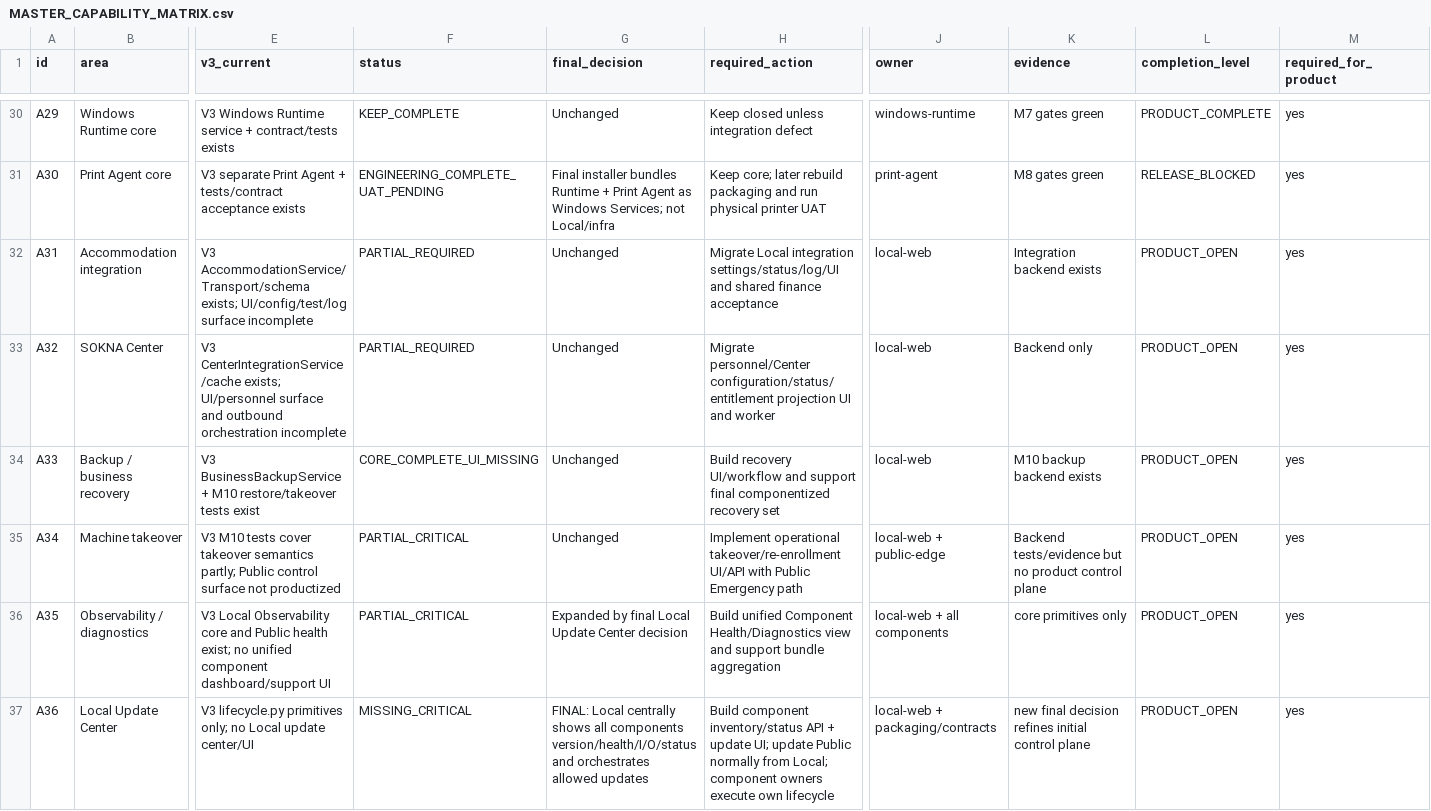
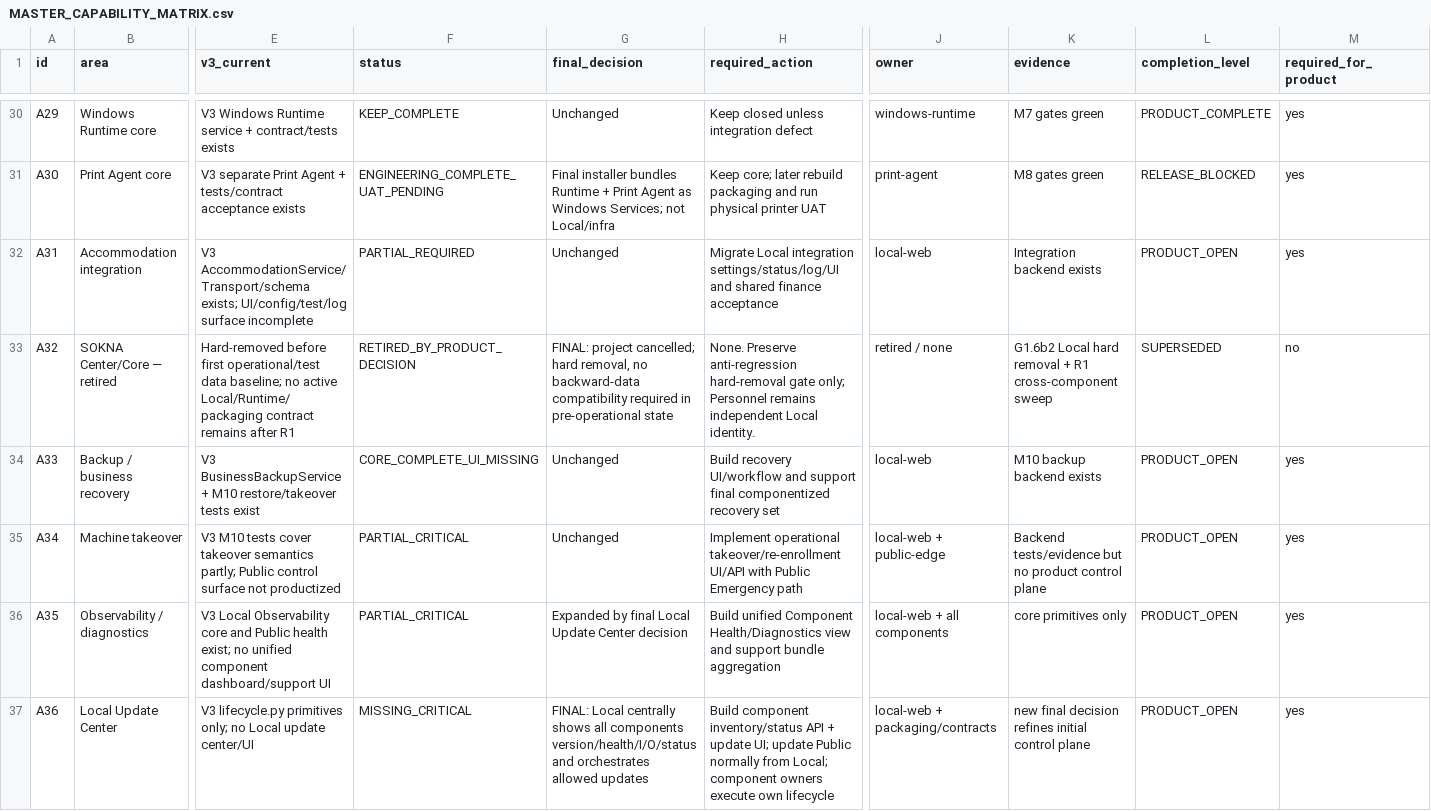
Before and after one commit to mobaraki20/SoknaCafeV3, a CSV file: docs/product/MASTER_CAPABILITY_MATRIX.csv, drawn as a sheet; only a part is shown, gaps mark what is left out; the diff covers the shown part only; the diff names each change by its address in the sheet, - before the commit and + after, or states it on an @@ line.

Commit message:
refactor(r1): hard-remove SOKNA Center cross-component residue

```diff
--- a/docs/product/MASTER_CAPABILITY_MATRIX.csv
+++ b/docs/product/MASTER_CAPABILITY_MATRIX.csv
-B33 (area): SOKNA Center
+B33 (area): SOKNA Center/Core — retired
-E33 (v3_current): V3 CenterIntegrationService/cache exists; UI/personnel surface and outbound orchestration incomplete
+E33 (v3_current): Hard-removed before first operational/test data baseline; no active Local/Runtime/packaging contract remains after R1
-F33 (status): PARTIAL_REQUIRED
+F33 (status): RETIRED_BY_PRODUCT_DECISION
-G33 (final_decision): Unchanged
+G33 (final_decision): FINAL: project cancelled; hard removal, no backward-data compatibility required in pre-operational state
-H33 (required_action): Migrate personnel/Center configuration/status/entitlement projection UI and worker
+H33 (required_action): None. Preserve anti-regression hard-removal gate only; Personnel remains independent Local identity.
-J33 (owner): local-web
+J33 (owner): retired / none
-K33 (evidence): Backend only
+K33 (evidence): G1.6b2 Local hard removal + R1 cross-component sweep
-L33 (completion_level): PRODUCT_OPEN
+L33 (completion_level): SUPERSEDED
-M33 (required_for_product): yes
+M33 (required_for_product): no
```
Also changed, not shown: 1 edited cell elsewhere in this file, docs/migration/MIGRATION_MATRIX.csv, 17 other files.
